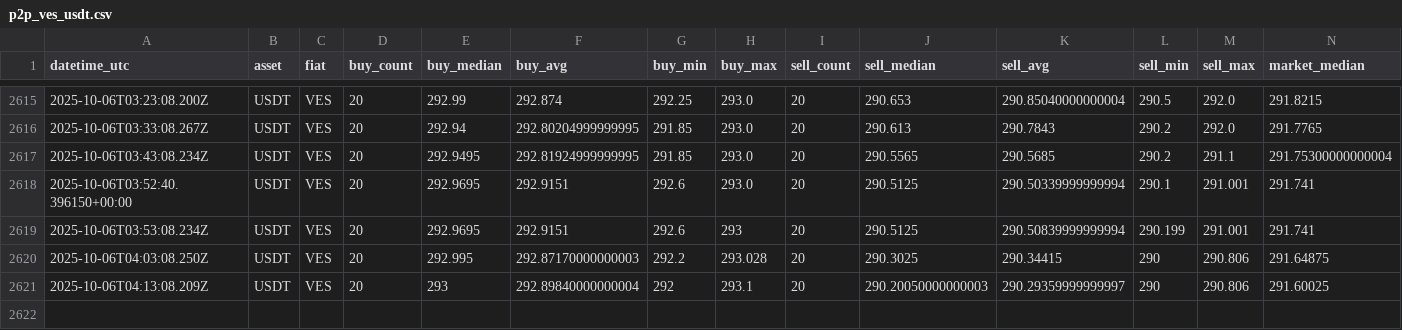
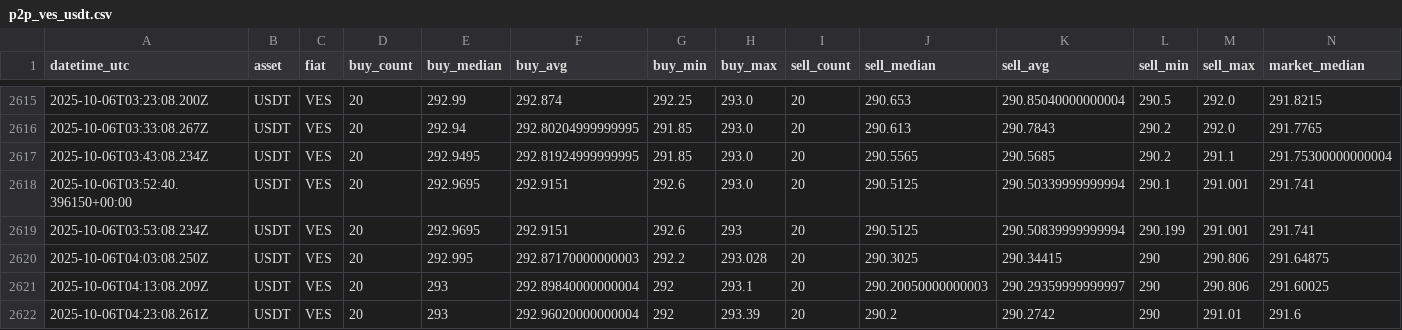
Before and after one commit to asrpgh/binance, a CSV file: data/p2p_ves_usdt.csv, drawn as a sheet; only a part is shown, gaps mark what is left out; the diff names each change by its address in the sheet, - before the commit and + after, or states it on an @@ line.

Commit message:
ci: update p2p data

```diff
--- a/data/p2p_ves_usdt.csv
+++ b/data/p2p_ves_usdt.csv
+row 2622: 2025-10-06T04:23:08.261Z | USDT | VES | 20 | 293 | 292.96020000000004 | 292 | 293.39 | 20 | 290.2 | 290.2742 | 290 | 291.01 | 291.6
```
